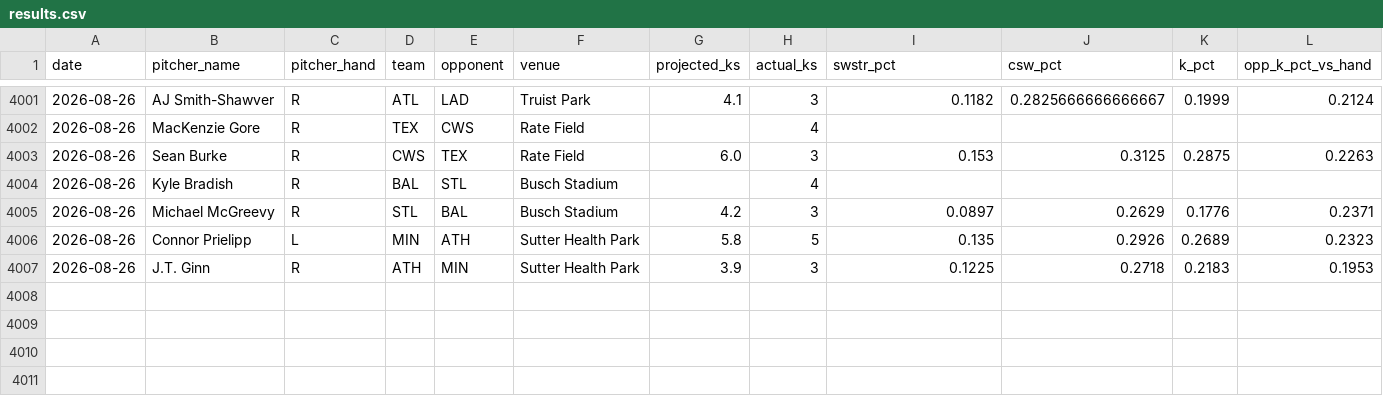
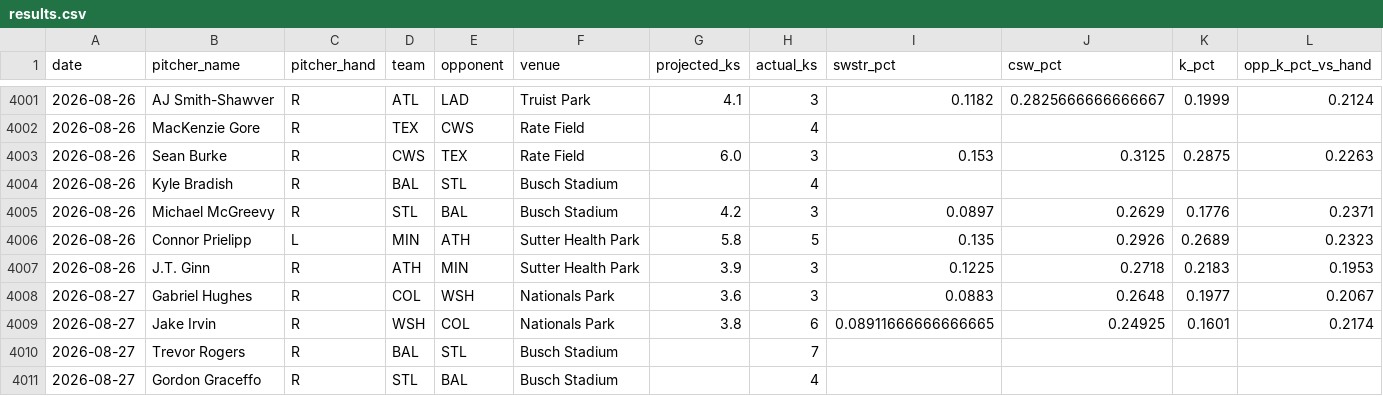
Before and after one commit to kev-zav/MLBSharp, a CSV file: results.csv, drawn as a sheet; only a part is shown, gaps mark what is left out; rows hold the shown columns only; the diff names each change by its address in the sheet, - before the commit and + after, or states it on an @@ line.

```diff
--- a/results.csv
+++ b/results.csv
+row 4008: 2026-08-27 | Gabriel Hughes | R | COL | WSH | Nationals Park | 3.6 | 3 | 0.0883 | 0.2648 | 0.1977 | 0.2067
+row 4009: 2026-08-27 | Jake Irvin | R | WSH | COL | Nationals Park | 3.8 | 6 | 0.08911666666666665 | 0.24925 | 0.1601 | 0.2174
+row 4010: 2026-08-27 | Trevor Rogers | R | BAL | STL | Busch Stadium |  | 7
+row 4011: 2026-08-27 | Gordon Graceffo | R | STL | BAL | Busch Stadium |  | 4
```
Also changed, not shown: 3 other files.
